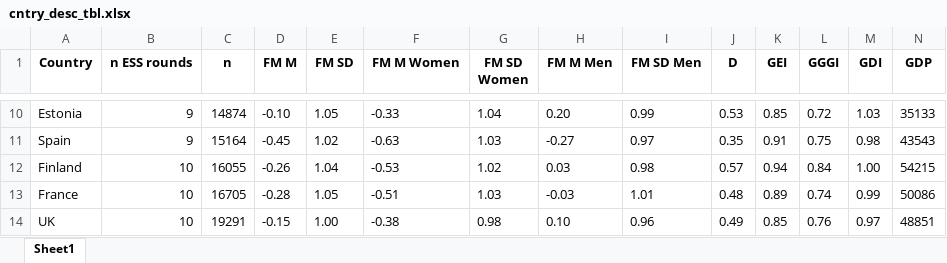
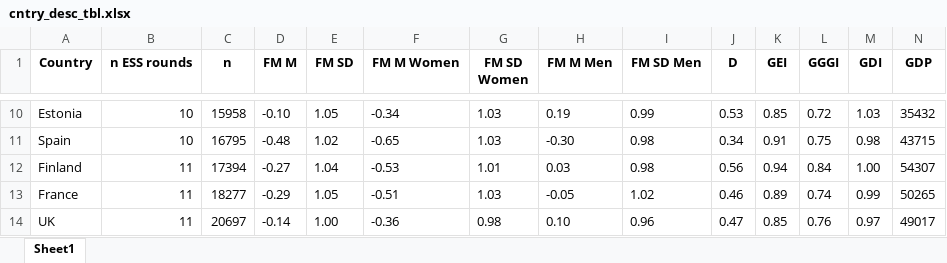
Before and after one commit to vjilmari/gender_values, an Excel workbook: results/cntry_desc_tbl.xlsx, sheet Sheet1, drawn as a sheet; only a part is shown, gaps mark what is left out; values as stored, in another font and other column widths than the file's, no borders; the diff covers the shown part only; the diff names each change by its address in the sheet, - before the commit and + after, or states it on an @@ line.

Commit message:
Run analyses with round 11 included for RQ1, RQ2 and exploratory results

```diff
--- a/results/cntry_desc_tbl.xlsx (sheet Sheet1)
+++ b/results/cntry_desc_tbl.xlsx (sheet Sheet1)
-B10:B11 (n ESS rounds): 9
+B10:B11 (n ESS rounds): 10
-C10 (n): 14874
+C10 (n): 15958
-F10 (FM M Women): -0.33
+F10 (FM M Women): -0.34
-G10 (FM SD Women): 1.04
+G10 (FM SD Women): 1.03
-H10 (FM M Men): 0.20
+H10 (FM M Men): 0.19
-N10 (GDP): 35133
+N10 (GDP): 35432
-C11 (n): 15164
+C11 (n): 16795
-D11 (FM M): -0.45
+D11 (FM M): -0.48
-F11 (FM M Women): -0.63
+F11 (FM M Women): -0.65
-H11 (FM M Men): -0.27
+H11 (FM M Men): -0.30
-I11 (FM SD Men): 0.97
+I11 (FM SD Men): 0.98
-J11 (D): 0.35
+J11 (D): 0.34
-N11 (GDP): 43543
+N11 (GDP): 43715
-B12:B14 (n ESS rounds): 10
+B12:B14 (n ESS rounds): 11
-C12 (n): 16055
+C12 (n): 17394
-D12 (FM M): -0.26
+D12 (FM M): -0.27
-G12 (FM SD Women): 1.02
+G12 (FM SD Women): 1.01
-J12 (D): 0.57
+J12 (D): 0.56
-N12 (GDP): 54215
+N12 (GDP): 54307
-C13 (n): 16705
+C13 (n): 18277
-D13 (FM M): -0.28
+D13 (FM M): -0.29
-H13 (FM M Men): -0.03
+H13 (FM M Men): -0.05
-I13 (FM SD Men): 1.01
+I13 (FM SD Men): 1.02
-J13 (D): 0.48
+J13 (D): 0.46
-N13 (GDP): 50086
+N13 (GDP): 50265
-C14 (n): 19291
+C14 (n): 20697
-D14 (FM M): -0.15
+D14 (FM M): -0.14
-F14 (FM M Women): -0.38
+F14 (FM M Women): -0.36
-J14 (D): 0.49
+J14 (D): 0.47
-N14 (GDP): 48851
+N14 (GDP): 49017
```
Also changed, not shown: 1 added row and 235 edited cells elsewhere in this sheet, 23 other files.
